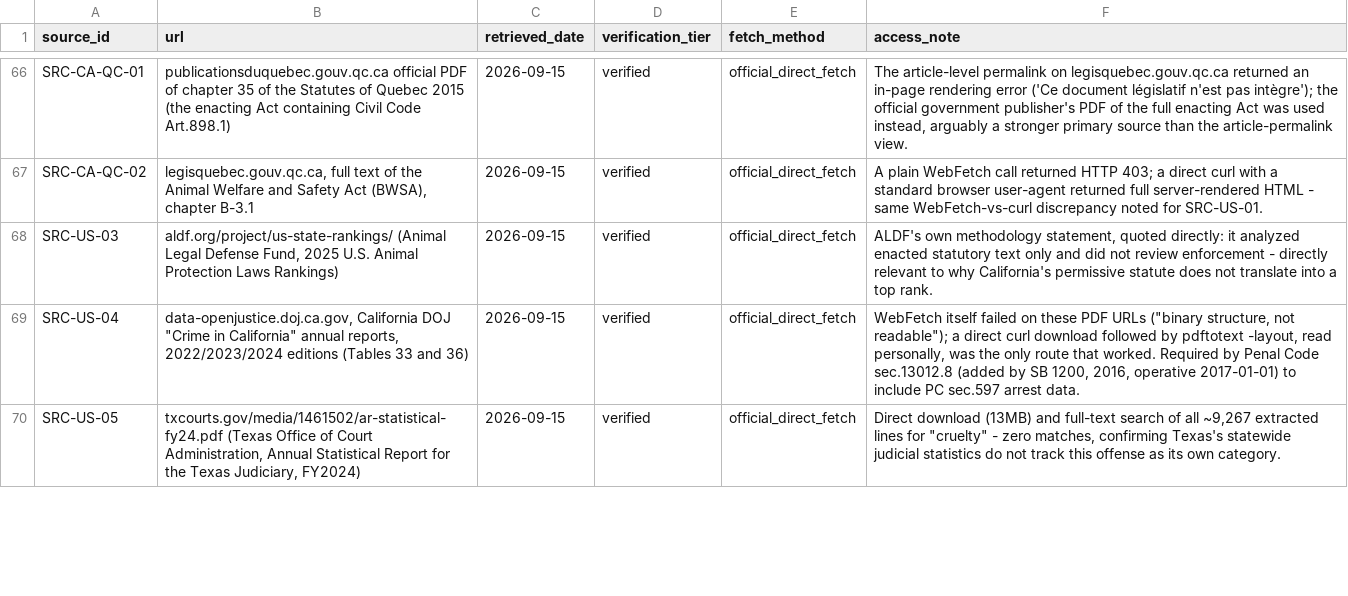
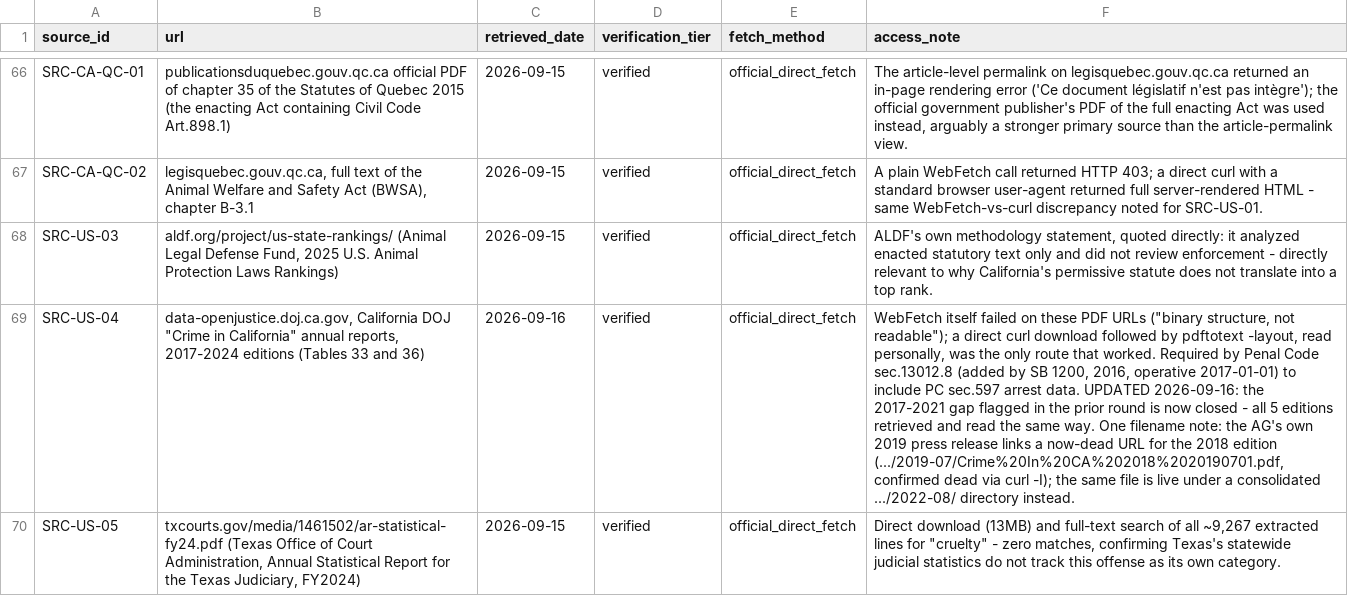
Before and after one commit to nanyi-deng/apld, a CSV file: data/sources.csv, drawn as a sheet; only a part is shown, gaps mark what is left out; the diff covers the shown part only; the diff names each change by its address in the sheet, - before the commit and + after, or states it on an @@ line.

```diff
--- a/data/sources.csv
+++ b/data/sources.csv
-B69 (url): …annual reports, 2022/2023/2024 editions (Tables…
+B69 (url): …annual reports, 2017-2024 editions (Tables…
-C69 (retrieved_date): 2026-09-15
+C69 (retrieved_date): 2026-09-16
-F69 (access_note): …arrest data.
+F69 (access_note): …arrest data. UPDATED 2026-09-16: the 2017-2021 gap flagged in the prior round is now closed - all 5 editions retrieved and read the same way. One filename note: the AG's own 2019 press release links a now-dead URL for the 2018 edition (.../2019-07/Crime%20In%20CA%202018%2020190701.pdf, confirmed dead via curl -I); the same file is live under a consolidated .../2022-08/ directory instead.
```
Also changed, not shown: 5 added rows and 1 edited cell elsewhere in this file, data/amendments.csv, data/enforcement_statistics.csv, 2 other files.
